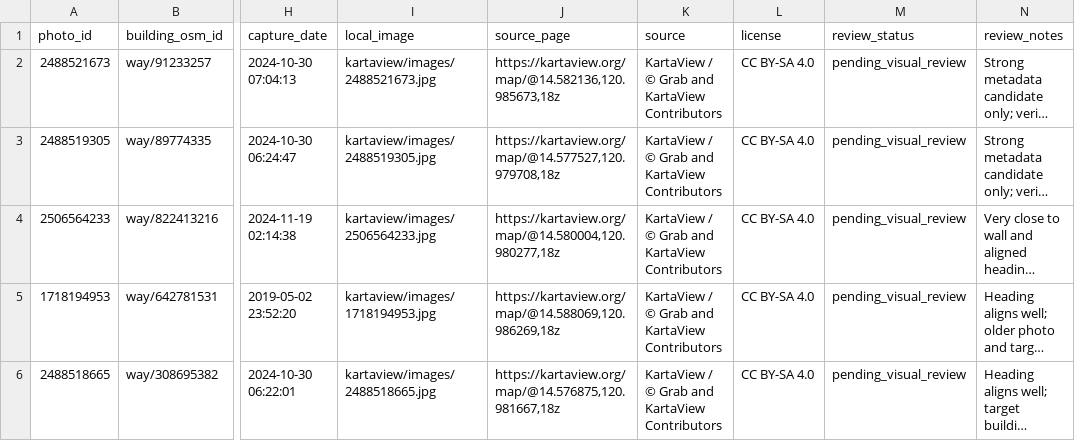
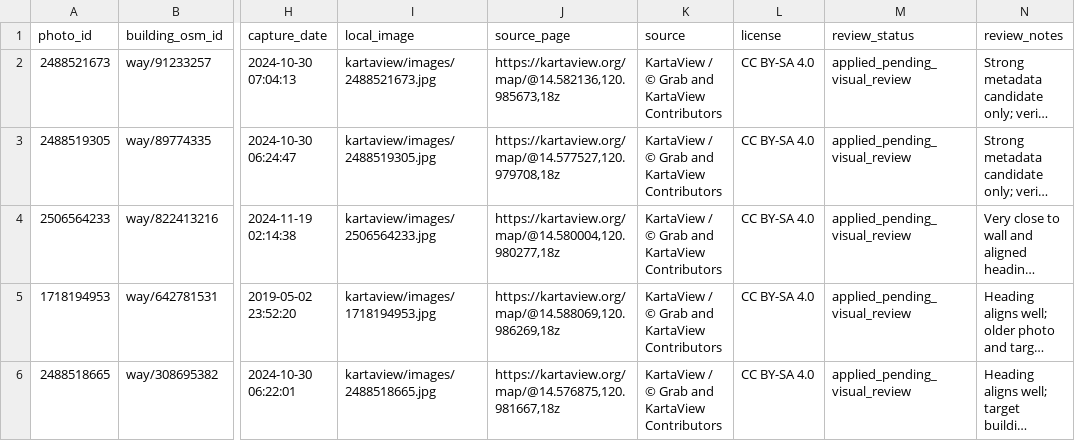
Before and after one commit to saeedhub101/Adam-City, a CSV file: kartaview/facade-texture-review-candidates.csv, drawn as a sheet; only a part is shown, gaps mark what is left out; long unchanged cells end in …; the diff names each change by its address in the sheet, - before the commit and + after, or states it on an @@ line.

Commit message:
Track applied KartaView facade candidates pending visual check

```diff
--- a/kartaview/facade-texture-review-candidates.csv
+++ b/kartaview/facade-texture-review-candidates.csv
-M2:M6 (review_status): pending_visual_review
+M2:M6 (review_status): applied_pending_visual_review
```
